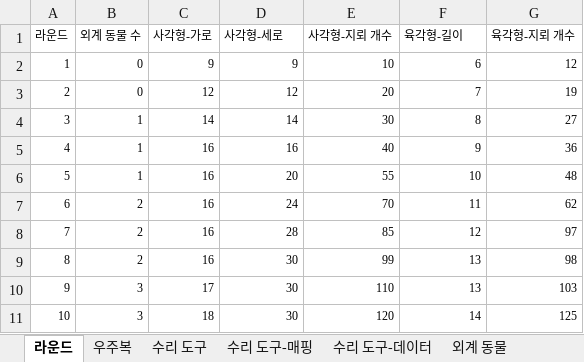
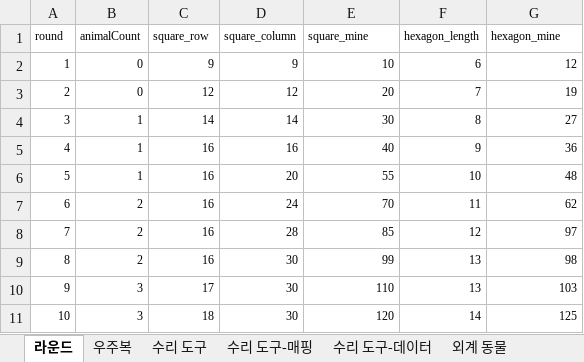
Before and after one commit to nelpsos/minesweeper-galaxy, an Excel workbook: ProjectPlan/DataSheet.xlsx, sheet 라운드, drawn as a sheet; values as stored, in another font and other column widths than the file's, no borders; charts and pictures not drawn; removed rows and columns are numbered as before the commit, all else as after; the diff names each change by its address in the sheet, - before the commit and + after, or states it on an @@ line.

```diff
--- a/ProjectPlan/DataSheet.xlsx (sheet 라운드)
+++ b/ProjectPlan/DataSheet.xlsx (sheet 라운드)
-row 1: 라운드 | 외계 동물 수 | 사각형-가로 | 사각형-세로 | 사각형-지뢰 개수 | 육각형-길이 | 육각형-지뢰 개수
+row 1: round | animalCount | square_row | square_column | square_mine | hexagon_length | hexagon_mine
```
Also changed, not shown: sheet 수리 도구, sheet 외계 동물, sheet 우주복, sheet 수리 도구-데이터, formulas that keep their value, charts or pictures, 49 other files.
